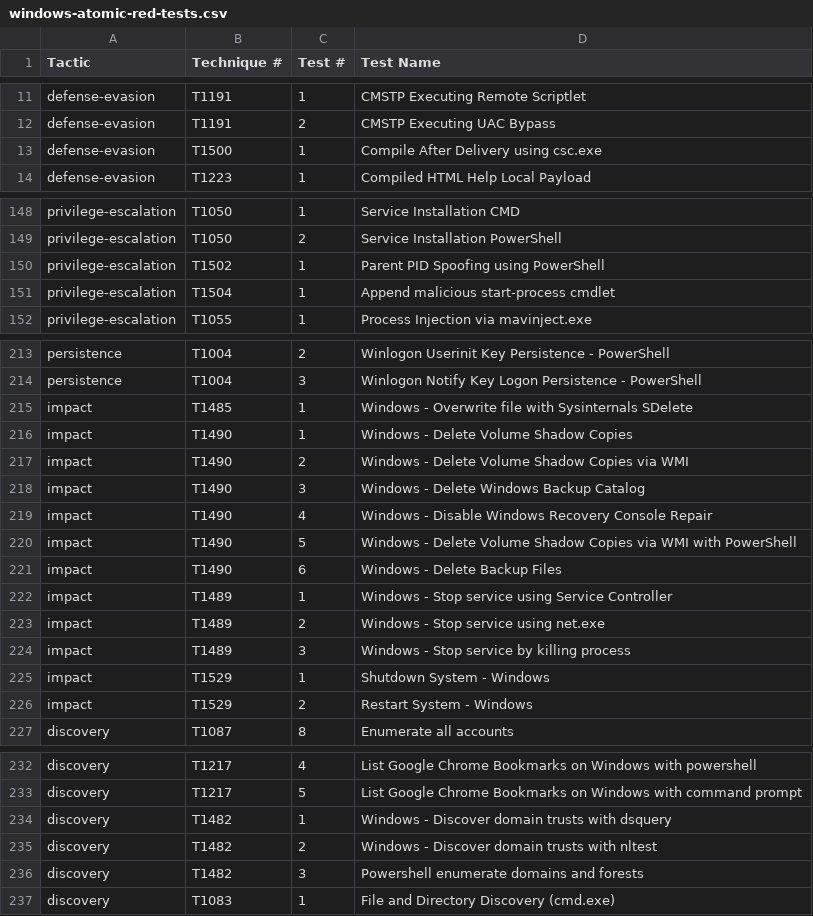
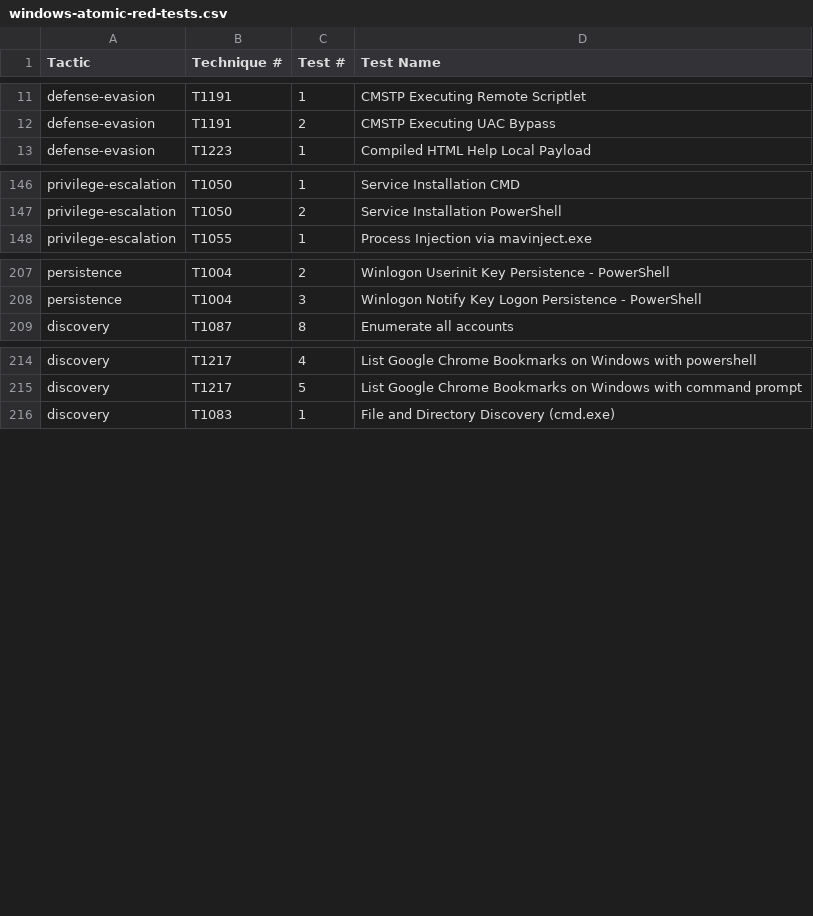
Before and after one commit to dlamspl/splunk_attack_range_reporting, a CSV file: lookups/windows-atomic-red-tests.csv, drawn as a sheet; only a part is shown, gaps mark what is left out; the diff covers the shown part only; the diff names each change by its address in the sheet, - before the commit and + after, or states it on an @@ line.

```diff
--- a/lookups/windows-atomic-red-tests.csv
+++ b/lookups/windows-atomic-red-tests.csv
-row 13: defense-evasion | T1500 | 1 | Compile After Delivery using csc.exe
-row 150: privilege-escalation | T1502 | 1 | Parent PID Spoofing using PowerShell
-row 151: privilege-escalation | T1504 | 1 | Append malicious start-process cmdlet
-row 215: impact | T1485 | 1 | Windows - Overwrite file with Sysinternals SDelete
-row 216: impact | T1490 | 1 | Windows - Delete Volume Shadow Copies
-row 217: impact | T1490 | 2 | Windows - Delete Volume Shadow Copies via WMI
-row 218: impact | T1490 | 3 | Windows - Delete Windows Backup Catalog
-row 219: impact | T1490 | 4 | Windows - Disable Windows Recovery Console Repair
-row 220: impact | T1490 | 5 | Windows - Delete Volume Shadow Copies via WMI with PowerShell
-row 221: impact | T1490 | 6 | Windows - Delete Backup Files
-row 222: impact | T1489 | 1 | Windows - Stop service using Service Controller
-row 223: impact | T1489 | 2 | Windows - Stop service using net.exe
-row 224: impact | T1489 | 3 | Windows - Stop service by killing process
-row 225: impact | T1529 | 1 | Shutdown System - Windows
-row 226: impact | T1529 | 2 | Restart System - Windows
-row 234: discovery | T1482 | 1 | Windows - Discover domain trusts with dsquery
-row 235: discovery | T1482 | 2 | Windows - Discover domain trusts with nltest
-row 236: discovery | T1482 | 3 | Powershell enumerate domains and forests
```
Also changed, not shown: 5 removed rows elsewhere in this file, 2 other files.
